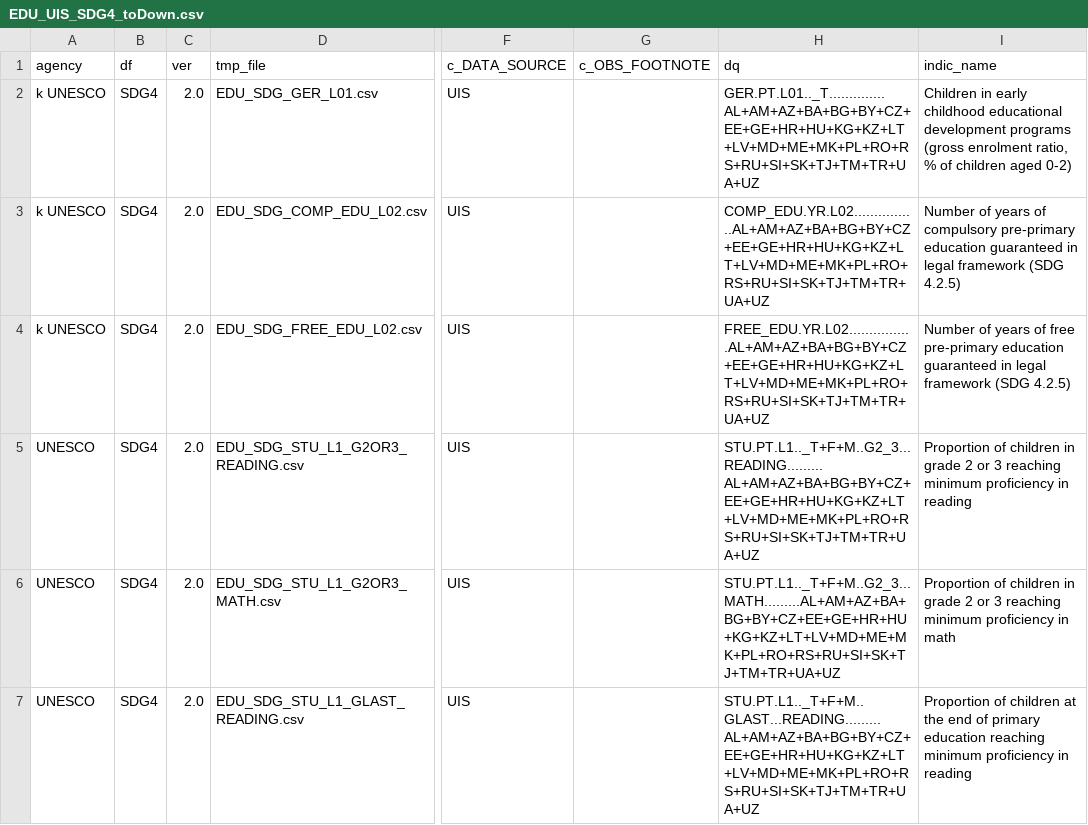
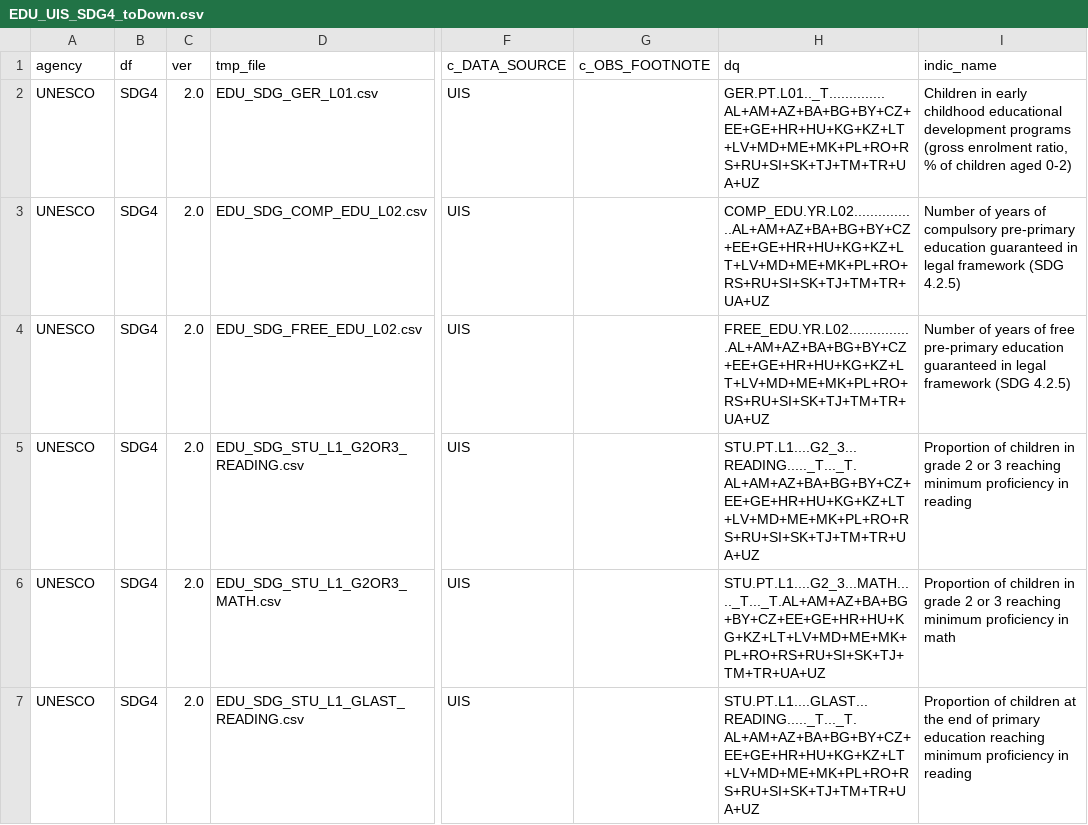
Before and after one commit to UNICEFECAR/ETL_Transmonee, a CSV file: source_configs/unesco/EDU_UIS_SDG4_toDown.csv, drawn as a sheet; only a part is shown, gaps mark what is left out; the diff covers the shown part only; the diff names each change by its address in the sheet, - before the commit and + after, or states it on an @@ line.

```diff
--- a/source_configs/unesco/EDU_UIS_SDG4_toDown.csv
+++ b/source_configs/unesco/EDU_UIS_SDG4_toDown.csv
-A2:A4 (agency): k UNESCO
+A2:A4 (agency): UNESCO
-H5 (dq): STU.PT.L1.._T+F+M..G2_3...READING.........AL+AM+AZ+BA+BG+BY+CZ+EE+GE+HR+HU+KG+KZ+LT+LV+MD+ME+MK+PL+RO+RS+RU+SI+SK+TJ+TM+TR+UA+UZ
+H5 (dq): STU.PT.L1....G2_3...READING....._T..._T.AL+AM+AZ+BA+BG+BY+CZ+EE+GE+HR+HU+KG+KZ+LT+LV+MD+ME+MK+PL+RO+RS+RU+SI+SK+TJ+TM+TR+UA+UZ
-H6 (dq): STU.PT.L1.._T+F+M..G2_3...MATH.........AL+AM+AZ+BA+BG+BY+CZ+EE+GE+HR+HU+KG+KZ+LT+LV+MD+ME+MK+PL+RO+RS+RU+SI+SK+TJ+TM+TR+UA+UZ
+H6 (dq): STU.PT.L1....G2_3...MATH....._T..._T.AL+AM+AZ+BA+BG+BY+CZ+EE+GE+HR+HU+KG+KZ+LT+LV+MD+ME+MK+PL+RO+RS+RU+SI+SK+TJ+TM+TR+UA+UZ
-H7 (dq): STU.PT.L1.._T+F+M..GLAST...READING.........AL+AM+AZ+BA+BG+BY+CZ+EE+GE+HR+HU+KG+KZ+LT+LV+MD+ME+MK+PL+RO+RS+RU+SI+SK+TJ+TM+TR+UA+UZ
+H7 (dq): STU.PT.L1....GLAST...READING....._T..._T.AL+AM+AZ+BA+BG+BY+CZ+EE+GE+HR+HU+KG+KZ+LT+LV+MD+ME+MK+PL+RO+RS+RU+SI+SK+TJ+TM+TR+UA+UZ
```
Also changed, not shown: 1 removed row and 5 edited cells elsewhere in this file, source_configs/unesco/EDU_UIS_EDUFIN_toDown.csv, source_configs/unesco/EDU_UIS_EDUNONFIN_toDown.csv, 2 other files.
